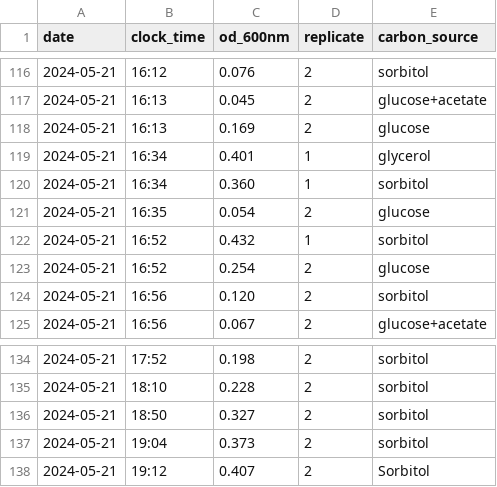
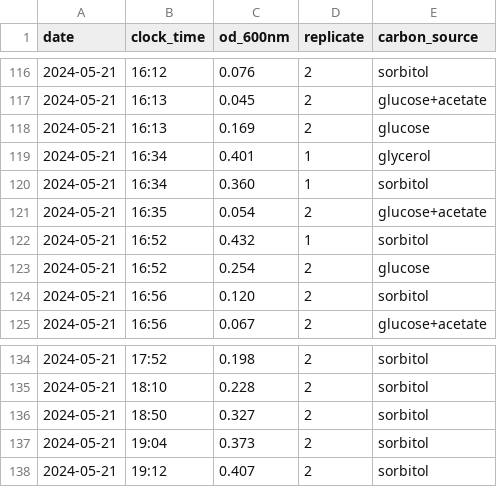
Before and after one commit to cremerlab/density_maintenance, a CSV file: code/processing/mass_spectrometry/2024-05-21_r1/raw/2024-05-21_r1_growth_curves_raw.csv, drawn as a sheet; only a part is shown, gaps mark what is left out.

Commit message:
Updating experimental notes and data

```diff
--- a/code/processing/mass_spectrometry/2024-05-21_r1/raw/2024-05-21_r1_growth_curves_raw.csv
+++ b/code/processing/mass_spectrometry/2024-05-21_r1/raw/2024-05-21_r1_growth_curves_raw.csv
@@ -120,3 +120,3 @@ date,clock_time,od_600nm,replicate,carbon_source
 2024-05-21,16:34,0.360,1,sorbitol
-2024-05-21,16:35,0.054,2,glucose
+2024-05-21,16:35,0.054,2,glucose+acetate
 2024-05-21,16:52,0.432,1,sorbitol
@@ -137,2 +137,2 @@ date,clock_time,od_600nm,replicate,carbon_source
 2024-05-21,19:04,0.373,2,sorbitol
-2024-05-21,19:12,0.407,2,Sorbitol
+2024-05-21,19:12,0.407,2,sorbitol
```
Also changed, not shown: 11 other files.
